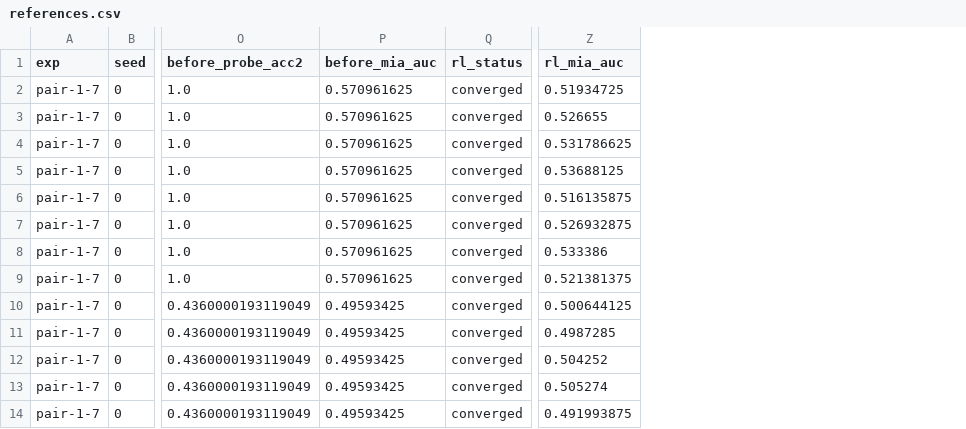
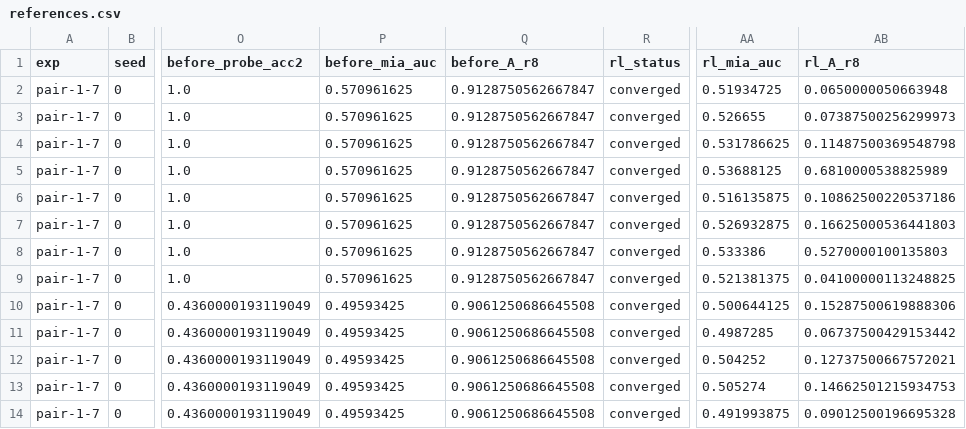
Before and after one commit to Nico31415/toy-unlearning, a CSV file: mseaug/references.csv, drawn as a sheet; only a part is shown, gaps mark what is left out; the diff names each change by its address in the sheet, - before the commit and + after, or states it on an @@ line.

```diff
--- a/mseaug/references.csv
+++ b/mseaug/references.csv
+column Q (before_A_r8), rows 2-14: 0.9128750562667847 | 0.9128750562667847 | 0.9128750562667847 | 0.9128750562667847 | 0.9128750562667847 | 0.9128750562667847 | 0.9128750562667847 | 0.9128750562667847 | 0.9061250686645508 | 0.9061250686645508 | 0.9061250686645508 | 0.9061250686645508 | 0.9061250686645508
+column AB (rl_A_r8), rows 2-14: 0.0650000050663948 | 0.07387500256299973 | 0.11487500369548798 | 0.6810000538825989 | 0.10862500220537186 | 0.16625000536441803 | 0.5270000100135803 | 0.04100000113248825 | 0.15287500619888306 | 0.06737500429153442 | 0.12737500667572021 | 0.14662501215934753 | 0.09012500196695328
```
Also changed, not shown: mseaug/relearn_sweep.csv, 31 other files.
